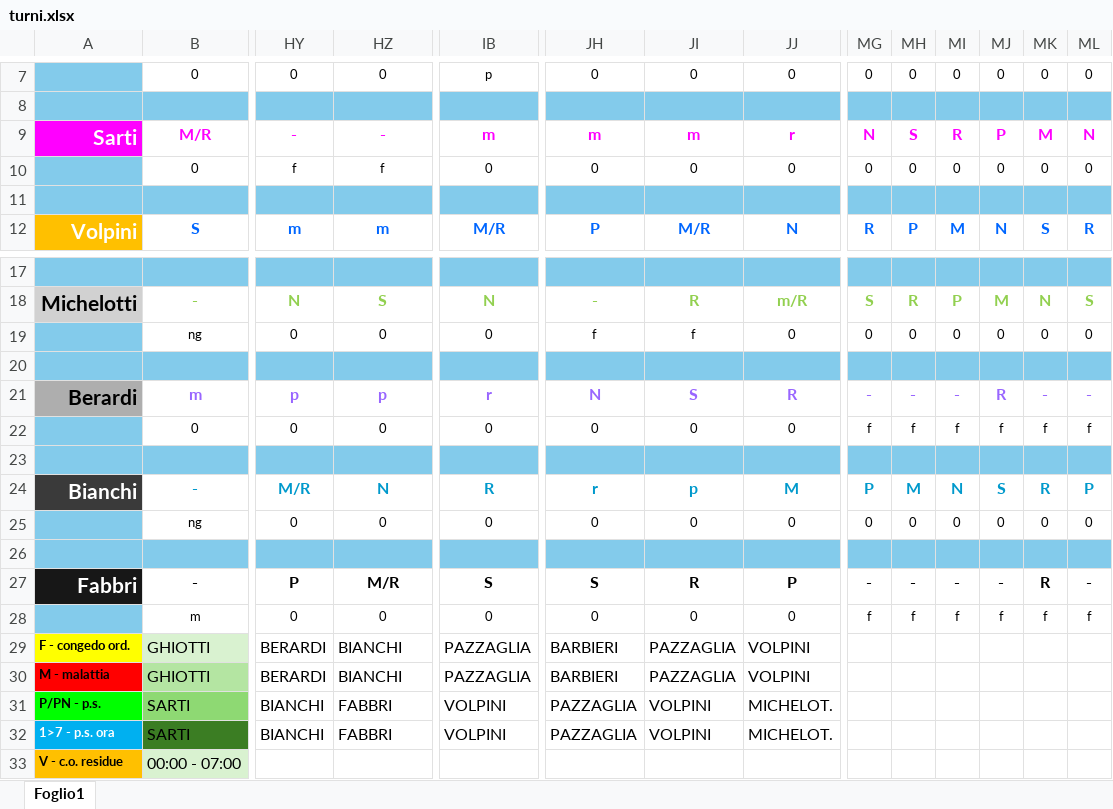
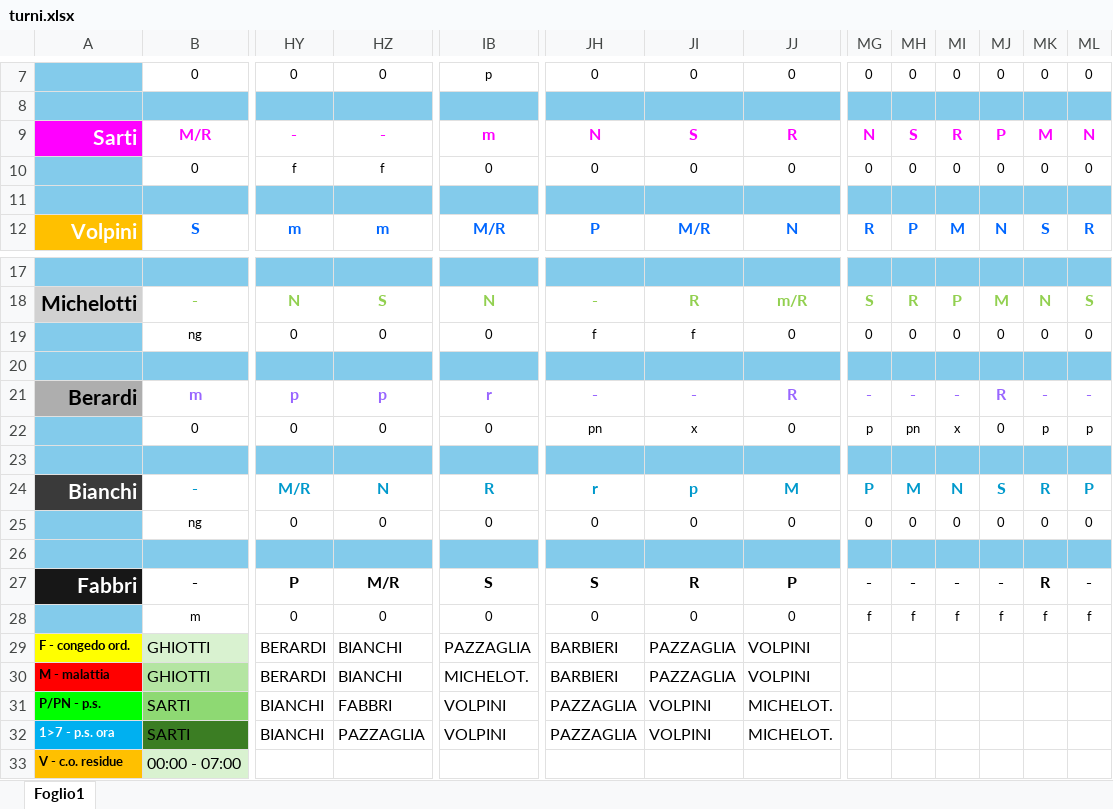
Before and after one commit to centrale118rsm-code/Turni-Autisti-2026-Rsm, an Excel workbook: turni.xlsx, sheet Foglio1, drawn as a sheet; only a part is shown, gaps mark what is left out; values as stored, in another font and other column widths than the file's, no borders; charts and pictures and conditional formats not drawn; the diff names each change by its address in the sheet, - before the commit and + after, or states it on an @@ line.

Commit message:
Add files via upload

```diff
--- a/turni.xlsx (sheet Foglio1)
+++ b/turni.xlsx (sheet Foglio1)
-JH9: m
+JH9: N
-JI9: m
+JI9: S
-JJ9: r
+JJ9: R
-JH21: N
+JH21: -
-JI21: S
+JI21: -
-JH22: 0
+JH22: pn
-JI22: 0
+JI22: x
-MG22: f
+MG22: p
-MH22: f
+MH22: pn
-MI22: f
+MI22: x
-MJ22: f
+MJ22: 0
-MK22: f
+MK22: p
-ML22: f
+ML22: p
-IB30: PAZZAGLIA
+IB30: MICHELOT.
-HZ32: FABBRI
+HZ32: PAZZAGLIA
```
